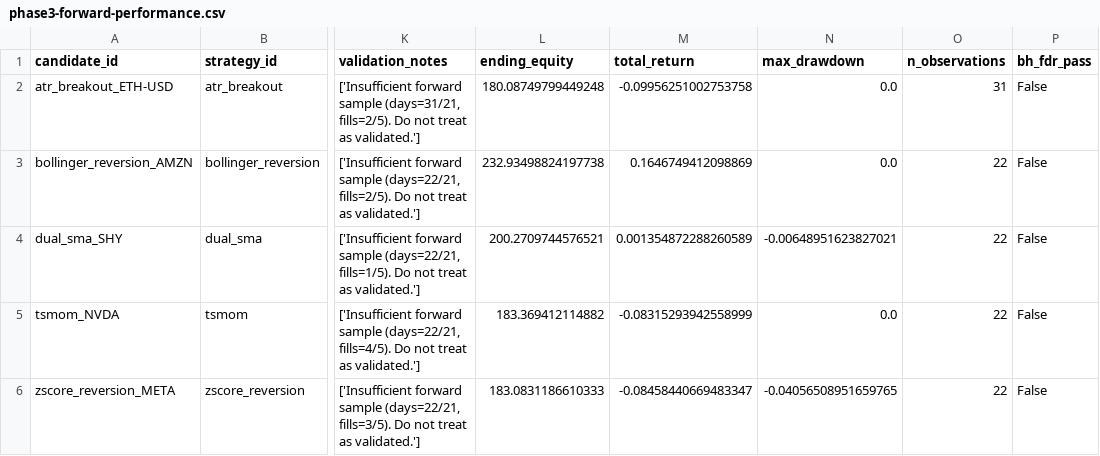
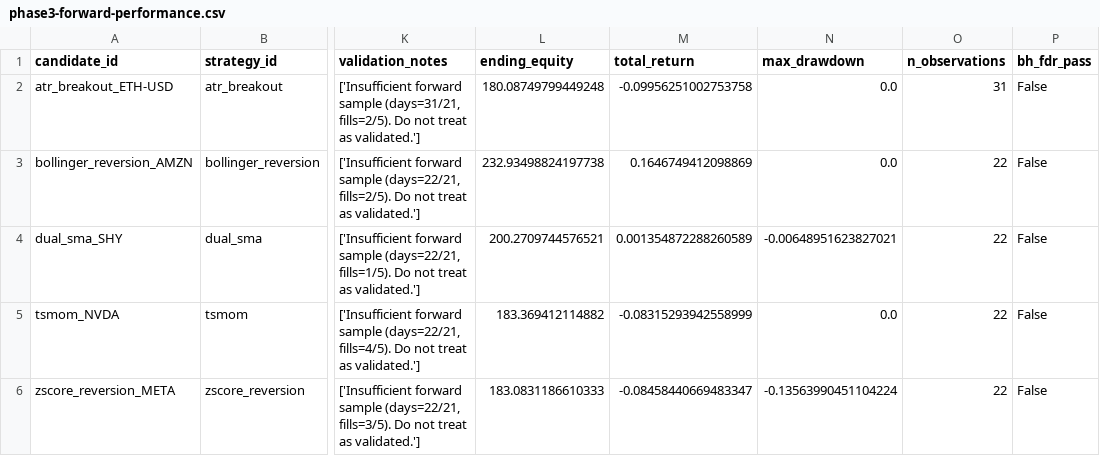
Before and after one commit to AadeshSahoo/QuantStrategyFinder, a CSV file: exports/phase3-forward-performance.csv, drawn as a sheet; only a part is shown, gaps mark what is left out; the diff names each change by its address in the sheet, - before the commit and + after, or states it on an @@ line.

```diff
--- a/exports/phase3-forward-performance.csv
+++ b/exports/phase3-forward-performance.csv
-N6 (max_drawdown): -0.04056508951659765
+N6 (max_drawdown): -0.13563990451104224
```
Also changed, not shown: exports/phase3-equity.csv, 6 other files.
